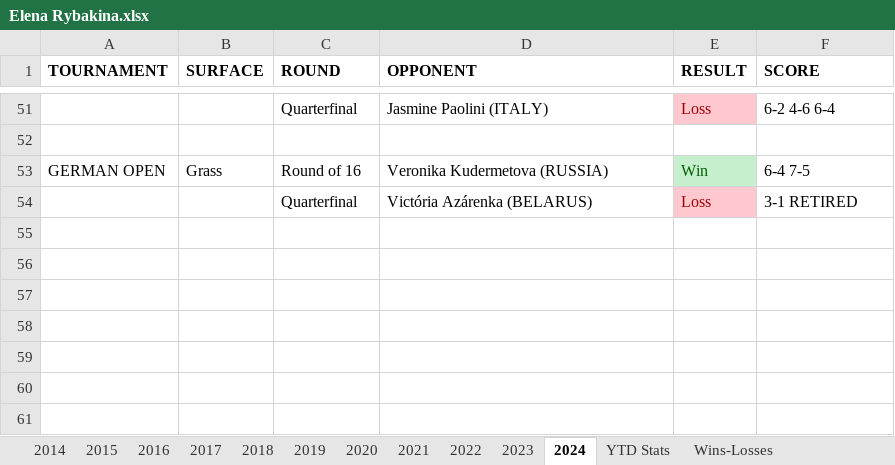
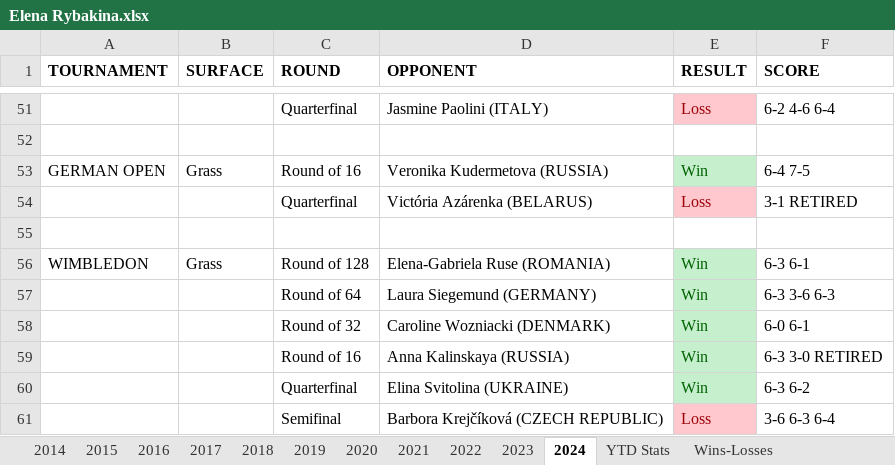
Before and after one commit to soumyavajjhala/soumyavajjhala.github.io, an Excel workbook: Tennis/WTA Tour/Elena Rybakina.xlsx, sheet 2024, drawn as a sheet; only a part is shown, gaps mark what is left out; values as stored, in another font and other column widths than the file's, no borders; the diff names each change by its address in the sheet, - before the commit and + after, or states it on an @@ line.

Commit message:
Update tennis

```diff
--- a/Tennis/WTA Tour/Elena Rybakina.xlsx (sheet 2024)
+++ b/Tennis/WTA Tour/Elena Rybakina.xlsx (sheet 2024)
+row 55: (empty)
+row 56: WIMBLEDON | Grass | Round of 128 | Elena-Gabriela Ruse (ROMANIA) | Win | 6-3 6-1
+row 57:  |  | Round of 64 | Laura Siegemund (GERMANY) | Win | 6-3 3-6 6-3
+row 58:  |  | Round of 32 | Caroline Wozniacki (DENMARK) | Win | 6-0 6-1
+row 59:  |  | Round of 16 | Anna Kalinskaya (RUSSIA) | Win | 6-3 3-0 RETIRED
+row 60:  |  | Quarterfinal | Elina Svitolina (UKRAINE) | Win | 6-3 6-2
+row 61:  |  | Semifinal | Barbora Krejčíková (CZECH REPUBLIC) | Loss | 3-6 6-3 6-4
```
Also changed, not shown: sheet YTD Stats, Tennis/ATP Tour/Juan Martín Del Potro.xlsx, Tennis/WTA Tour/Angelique Kerber.xlsx, 18 other files.
